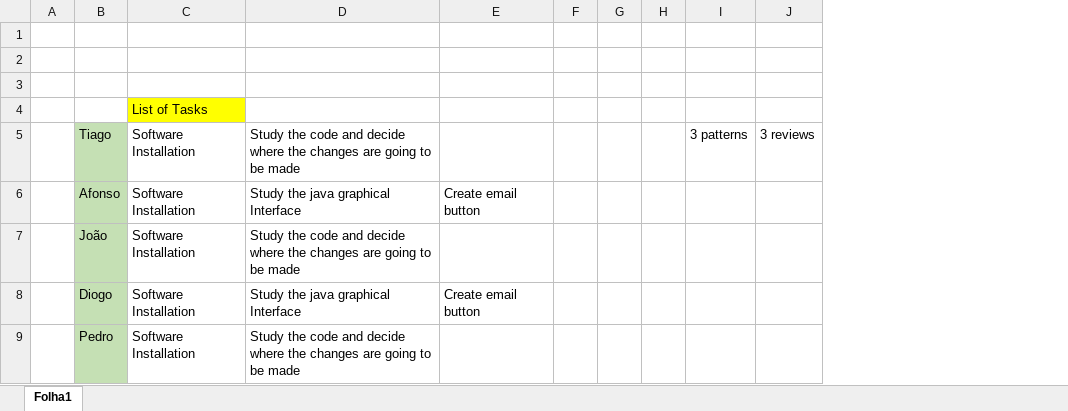
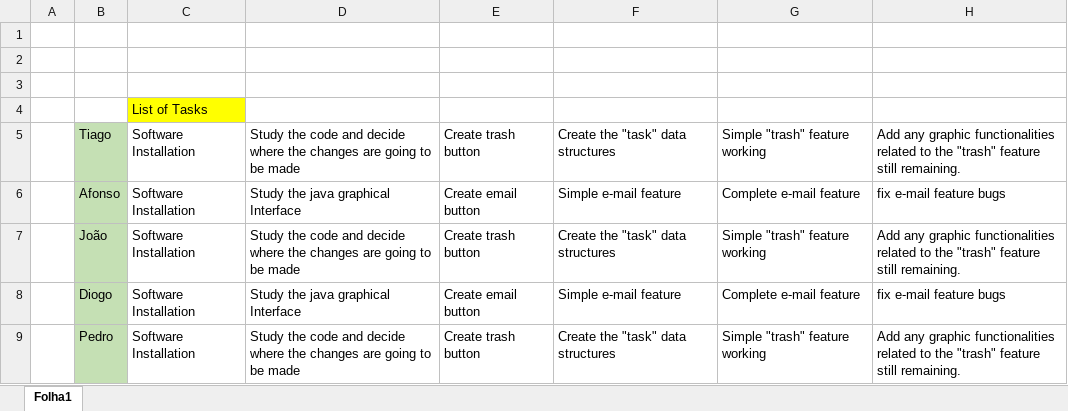
Before and after one commit to ddiask/SE2223_59731_60127_60590_60811_64862, an Excel workbook: project/phase2/Work breakdown structure.xlsx, sheet Folha1, drawn as a sheet; values as stored, in another font and other column widths than the file's, no borders; removed rows and columns are numbered as before the commit, all else as after; the diff names each change by its address in the sheet, - before the commit and + after, or states it on an @@ line.

```diff
--- a/project/phase2/Work breakdown structure.xlsx (sheet Folha1)
+++ b/project/phase2/Work breakdown structure.xlsx (sheet Folha1)
-column F, empty
-column G, empty
-column H, empty
-column I, row 5: 3 patterns
-column J, row 5: 3 reviews
+column F, rows 5-9: Create the "task" data structures | Simple e-mail feature | Create the "task" data structures | Simple e-mail feature | Create the "task" data structures
+column G, rows 5-9: Simple "trash" feature working | Complete e-mail feature | Simple "trash" feature working | Complete e-mail feature | Simple "trash" feature working
+column H, rows 5-9: Add any graphic functionalities related to the "trash" feature still remaining. | fix e-mail feature bugs | Add any graphic functionalities related to the "trash" feature still remaining. | fix e-mail feature bugs | Add any graphic functionalities related to the "trash" feature still remaining.
-E5: (empty)
+E5: Create trash button
-E7: (empty)
+E7: Create trash button
-E9: (empty)
+E9: Create trash button
```
Also changed, not shown: project/phase2/Scrum Board.xlsx.
